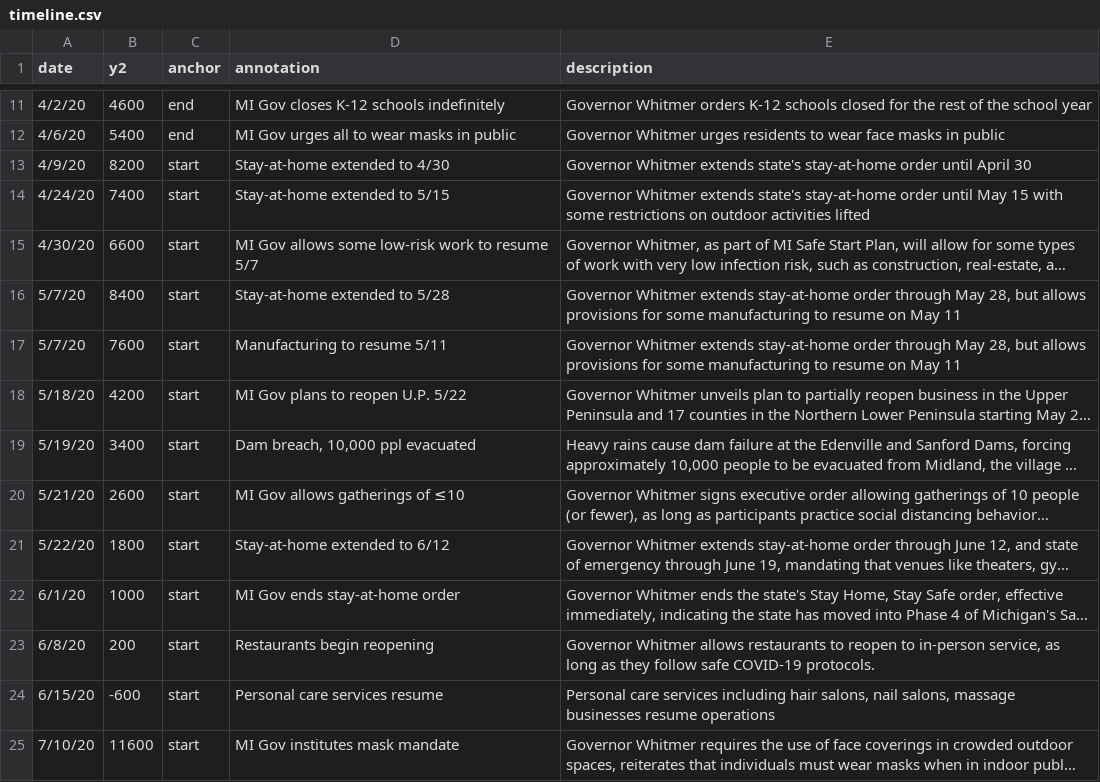
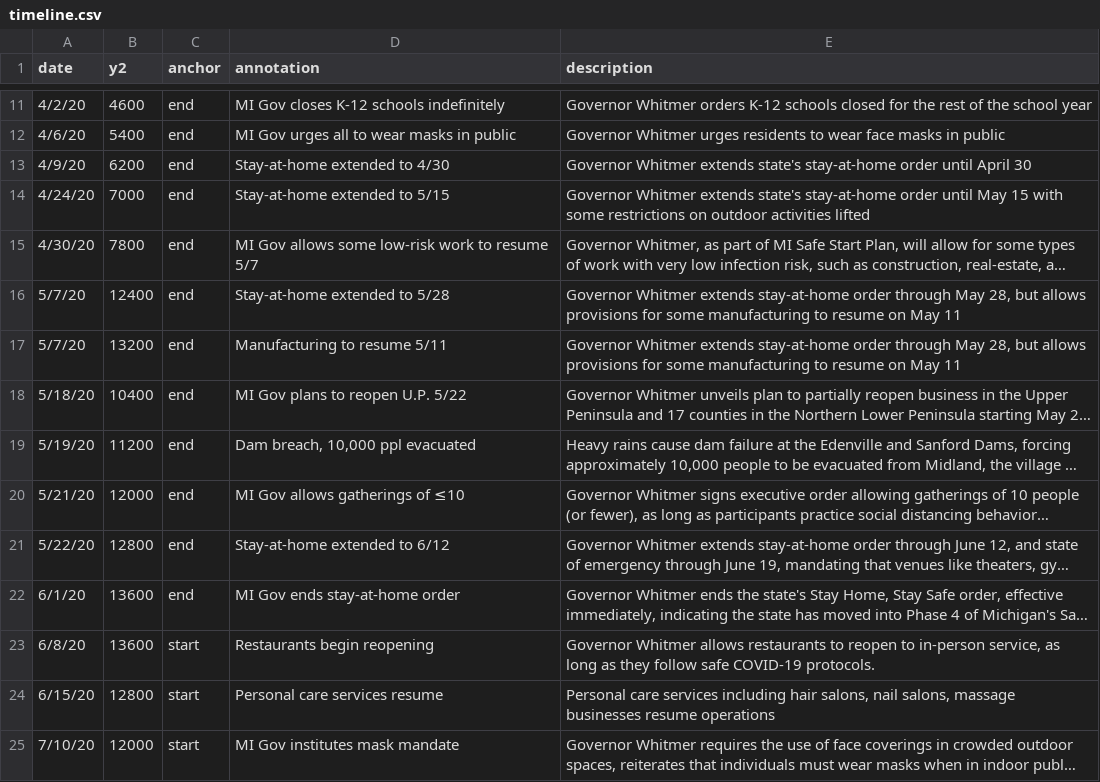
Before and after one commit to epibayes/epibayes.github.io, a CSV file: data/timeline.csv, drawn as a sheet; only a part is shown, gaps mark what is left out; long unchanged cells end in …; the diff covers the shown part only; the diff names each change by its address in the sheet, - before the commit and + after, or states it on an @@ line.

Commit message:
adjust timeline axes and timeline popovers

```diff
--- a/data/timeline.csv
+++ b/data/timeline.csv
-B13 (y2): 8200
+B13 (y2): 6200
-C13:C22 (anchor): start
+C13:C22 (anchor): end
-B14 (y2): 7400
+B14 (y2): 7000
-B15 (y2): 6600
+B15 (y2): 7800
-B16 (y2): 8400
+B16 (y2): 12400
-B17 (y2): 7600
+B17 (y2): 13200
-B18 (y2): 4200
+B18 (y2): 10400
-B19 (y2): 3400
+B19 (y2): 11200
-B20 (y2): 2600
+B20 (y2): 12000
-B21 (y2): 1800
+B21 (y2): 12800
-B22 (y2): 1000
+B22 (y2): 13600
-B23 (y2): 200
+B23 (y2): 13600
-B24 (y2): -600
+B24 (y2): 12800
-B25 (y2): 11600
+B25 (y2): 12000
```
Also changed, not shown: 25 edited cells elsewhere in this file, 1 other file.
